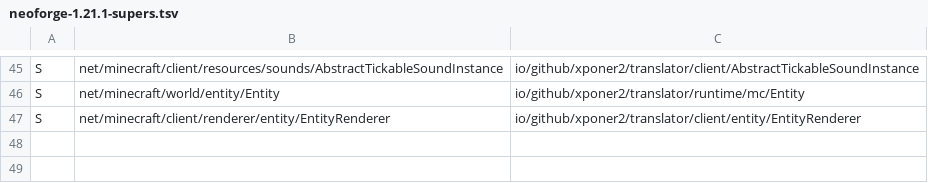
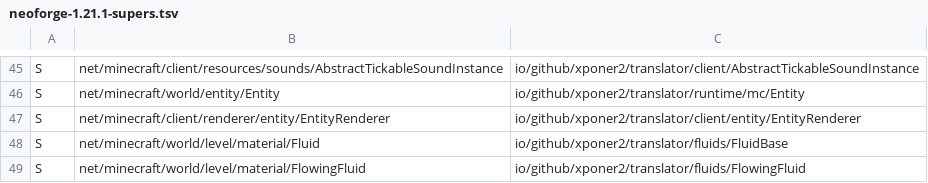
Before and after one commit to Xponer2/translator, a TSV file: src/main/resources/assets/translator/runtime/neoforge-1.21.1-supers.tsv, drawn as a sheet; only a part is shown, gaps mark what is left out.

```diff
--- a/src/main/resources/assets/translator/runtime/neoforge-1.21.1-supers.tsv
+++ b/src/main/resources/assets/translator/runtime/neoforge-1.21.1-supers.tsv
@@ -47 +47,3 @@ S	net/minecraft/world/entity/Entity	io/github/xponer2/translator/runtime/mc/Enti
 S	net/minecraft/client/renderer/entity/EntityRenderer	io/github/xponer2/translator/client/entity/EntityRenderer
+S	net/minecraft/world/level/material/Fluid	io/github/xponer2/translator/fluids/FluidBase
+S	net/minecraft/world/level/material/FlowingFluid	io/github/xponer2/translator/fluids/FlowingFluid
```
Also changed, not shown: 5 other files.
